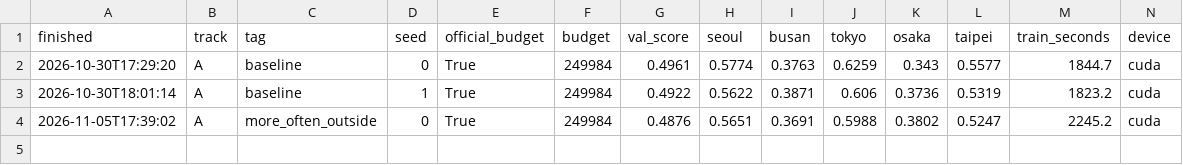
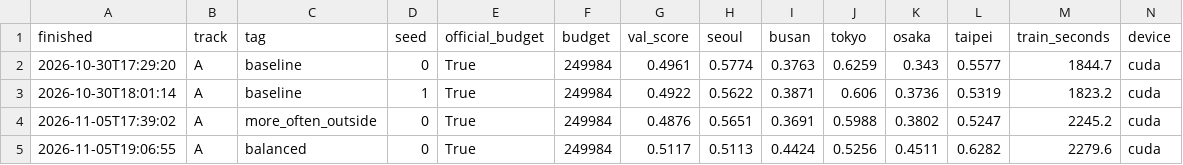
Before and after one commit to giuliag9/MAS1004-assignment2, a CSV file: experiments.csv, drawn as a sheet; only a part is shown; rows hold the shown columns only; the diff names each change by its address in the sheet, - before the commit and + after, or states it on an @@ line.

```diff
--- a/experiments.csv
+++ b/experiments.csv
+row 5: 2026-11-05T19:06:55 | A | balanced | 0 | True | 249984 | 0.5117 | 0.5113 | 0.4424 | 0.5256 | 0.4511 | 0.6282 | 2279.6 | cuda
```
Also changed, not shown: 1 other file.
